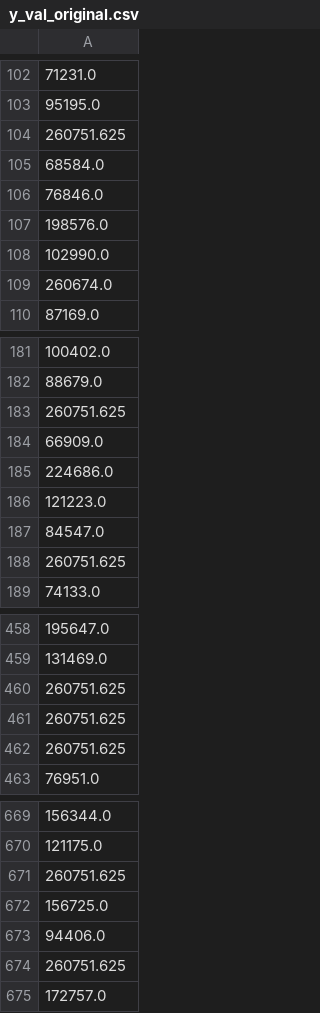
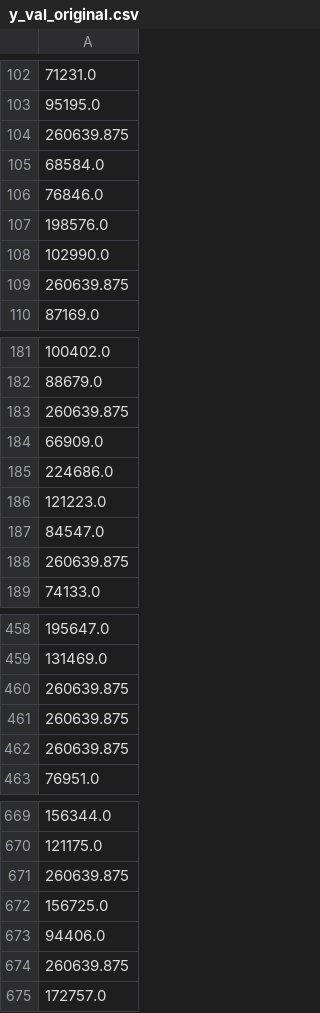
Before and after one commit to jiaobuchong/salary-prediction, a CSV file: data/processed/y_val_original.csv, drawn as a sheet; only a part is shown, gaps mark what is left out; the diff covers the shown part only; the diff names each change by its address in the sheet, - before the commit and + after, or states it on an @@ line.

```diff
--- a/data/processed/y_val_original.csv
+++ b/data/processed/y_val_original.csv
-A104: 260751.625
+A104: 260639.875
-A109: 260674.0
+A109: 260639.875
-A183: 260751.625
+A183: 260639.875
-A188: 260751.625
+A188: 260639.875
-A460:A462: 260751.625
+A460:A462: 260639.875
-A671: 260751.625
+A671: 260639.875
-A674: 260751.625
+A674: 260639.875
```
Also changed, not shown: 40 edited cells elsewhere in this file, data/processed/y_test.csv, data/processed/y_test_original.csv, 8 other files.
